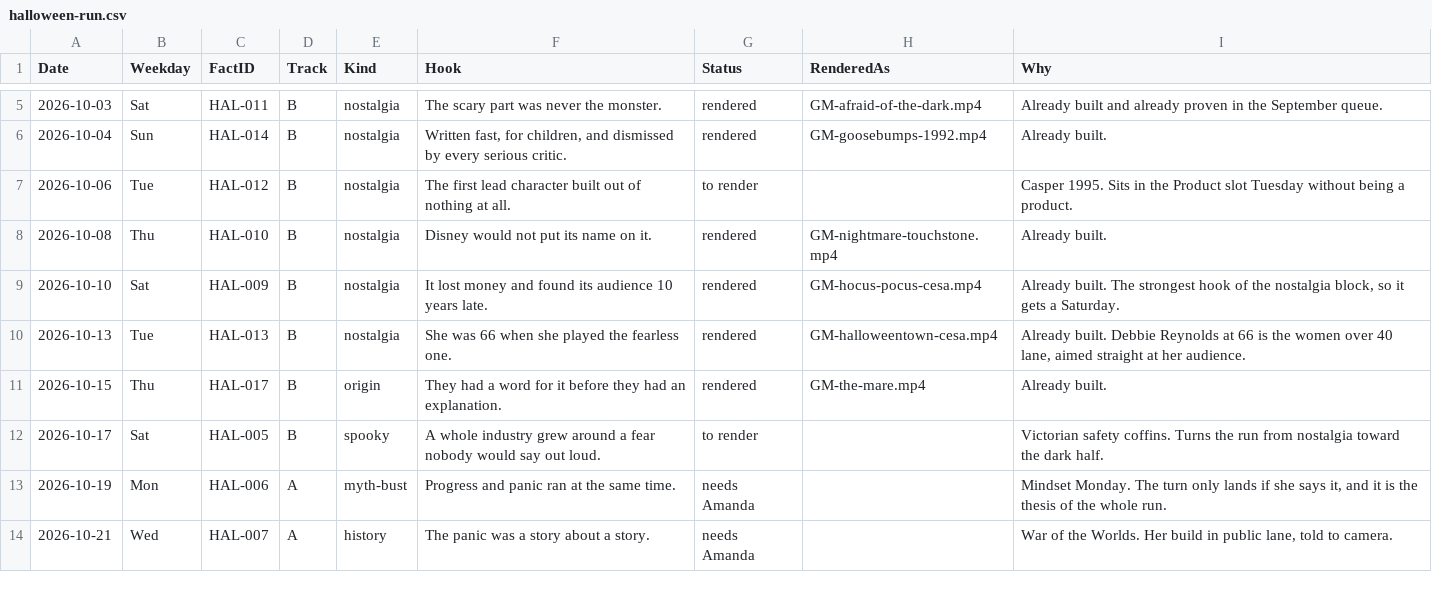
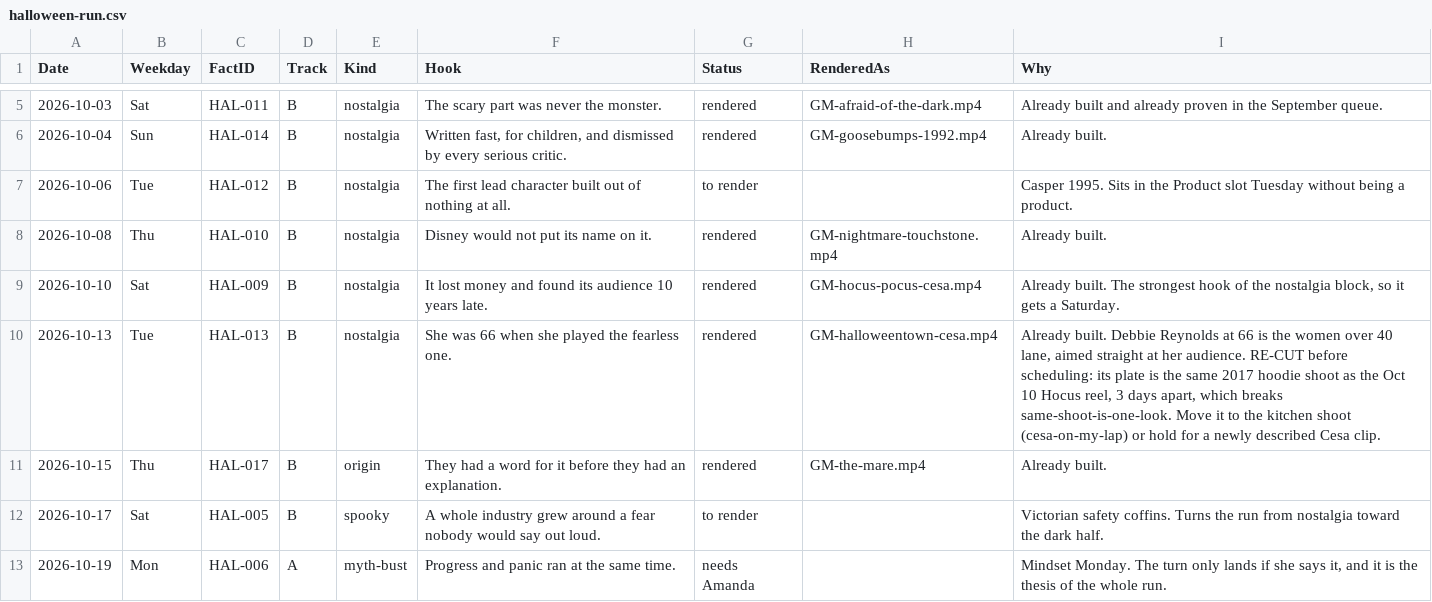
Before and after one commit to amandakersh85-sketch/GentleMuse, a CSV file: filing-system/data/halloween-run.csv, drawn as a sheet; only a part is shown, gaps mark what is left out; the shorter side is filled out with more unchanged rows; the diff names each change by its address in the sheet, - before the commit and + after, or states it on an @@ line.

```diff
--- a/filing-system/data/halloween-run.csv
+++ b/filing-system/data/halloween-run.csv
-I10 (Why): …her audience.
+I10 (Why): …her audience. RE-CUT before scheduling: its plate is the same 2017 hoodie shoot as the Oct 10 Hocus reel, 3 days apart, which breaks same-shoot-is-one-look. Move it to the kitchen shoot (cesa-on-my-lap) or hold for a newly described Cesa clip.
```
Also changed, not shown: filing-system/data/recycle-policy.csv.
